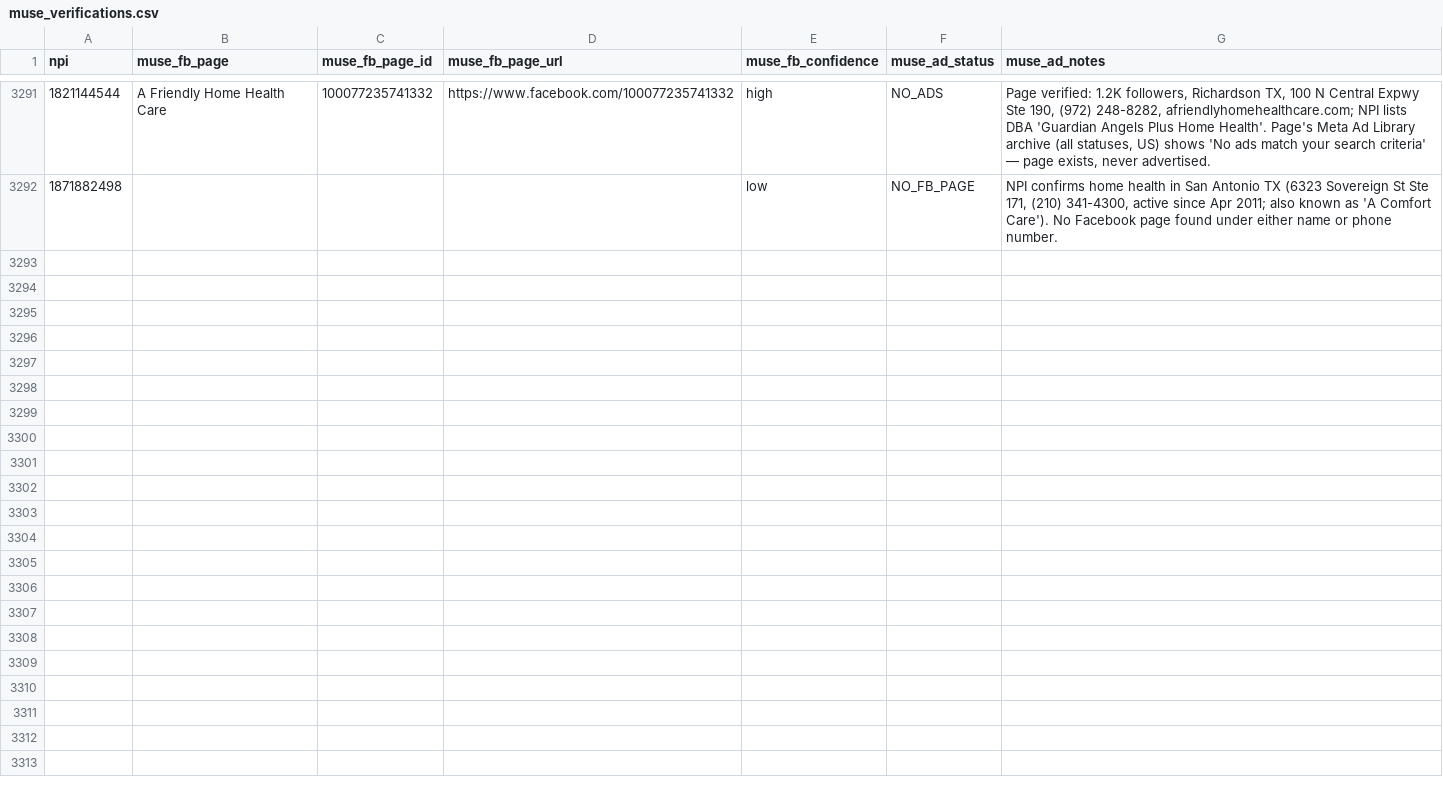
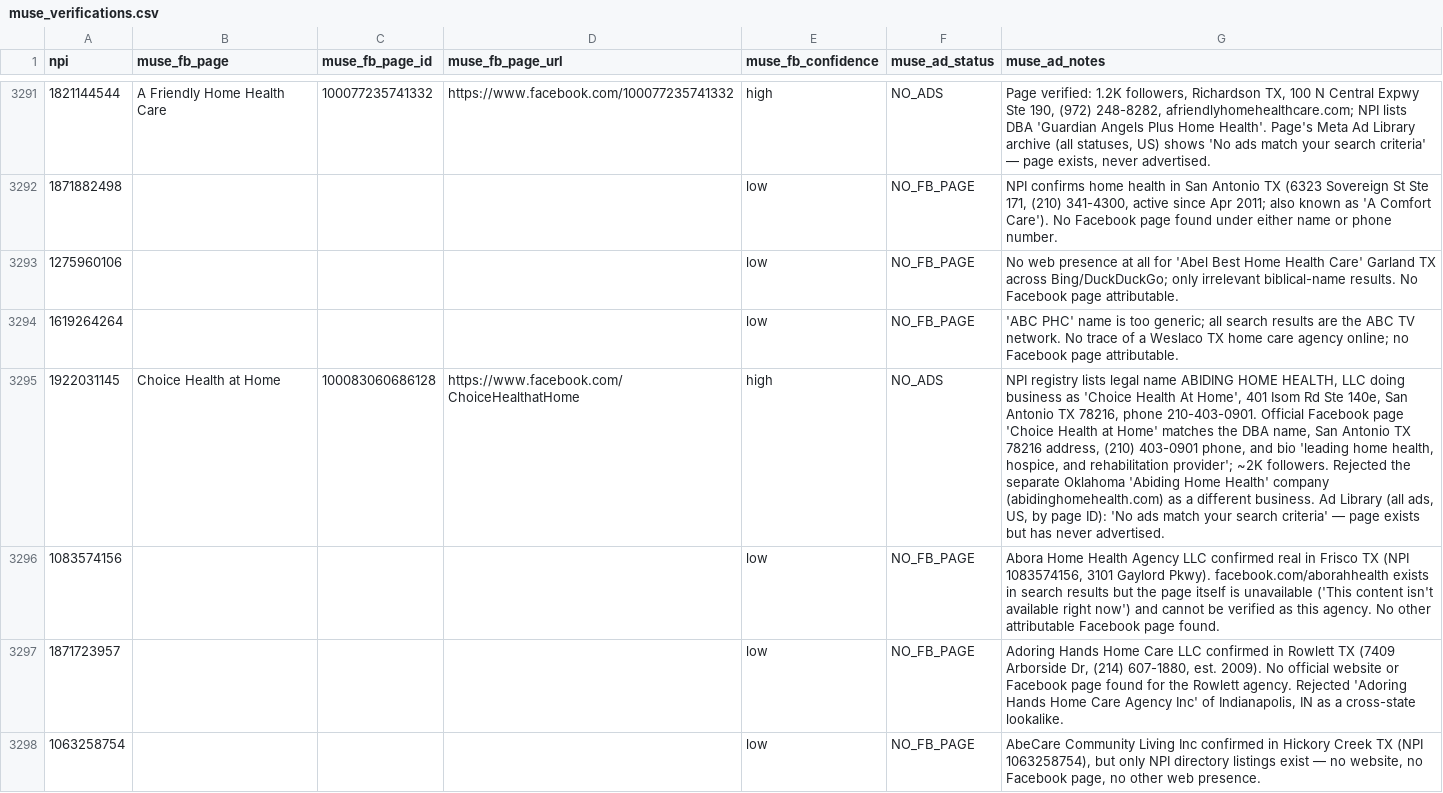
Before and after one commit to Sarojkumar9999/targeto-senior-home-care-pipeline, a CSV file: data/muse_verifications.csv, drawn as a sheet; only a part is shown, gaps mark what is left out; the diff covers the shown part only; the diff names each change by its address in the sheet, - before the commit and + after, or states it on an @@ line.

Commit message:
tier 4 wave 26 batch 37/110: 12 no-FB-trace agencies (15 workers) (+12 verified, 0 dupes skipped)

```diff
--- a/data/muse_verifications.csv
+++ b/data/muse_verifications.csv
+row 3293: 1275960106 |  |  |  | low | NO_FB_PAGE | No web presence at all for 'Abel Best Home Health Care' Garland TX across Bing/DuckDuckGo; only irrelevant biblical-name results. No Facebook page attributable.
+row 3294: 1619264264 |  |  |  | low | NO_FB_PAGE | 'ABC PHC' name is too generic; all search results are the ABC TV network. No trace of a Weslaco TX home care agency online; no Facebook page attributable.
+row 3295: 1922031145 | Choice Health at Home | 100083060686128 | https://www.facebook.com/ChoiceHealthatHome | high | NO_ADS | NPI registry lists legal name ABIDING HOME HEALTH, LLC doing business as 'Choice Health At Home', 401 Isom Rd Ste 140e, San Antonio TX 78216, phone 210-403-0901. Official Facebook page 'Choice Health at Home' matches the DBA name, San Antonio TX 78216 address, (210) 403-0901 phone, and bio 'leading home health, hospice, and rehabilitation provider'; ~2K followers. Rejected the separate Oklahoma 'Abiding Home Health' company (abidinghomehealth.com) as a different business. Ad Library (all ads, US, by page ID): 'No ads match your search criteria' — page exists but has never advertised.
+row 3296: 1083574156 |  |  |  | low | NO_FB_PAGE | Abora Home Health Agency LLC confirmed real in Frisco TX (NPI 1083574156, 3101 Gaylord Pkwy). facebook.com/aborahhealth exists in search results but the page itself is unavailable ('This content isn't available right now') and cannot be verified as this agency. No other attributable Facebook page found.
+row 3297: 1871723957 |  |  |  | low | NO_FB_PAGE | Adoring Hands Home Care LLC confirmed in Rowlett TX (7409 Arborside Dr, (214) 607-1880, est. 2009). No official website or Facebook page found for the Rowlett agency. Rejected 'Adoring Hands Home Care Agency Inc' of Indianapolis, IN as a cross-state lookalike.
+row 3298: 1063258754 |  |  |  | low | NO_FB_PAGE | AbeCare Community Living Inc confirmed in Hickory Creek TX (NPI 1063258754), but only NPI directory listings exist — no website, no Facebook page, no other web presence.
```
Also changed, not shown: 6 added rows elsewhere in this file.
